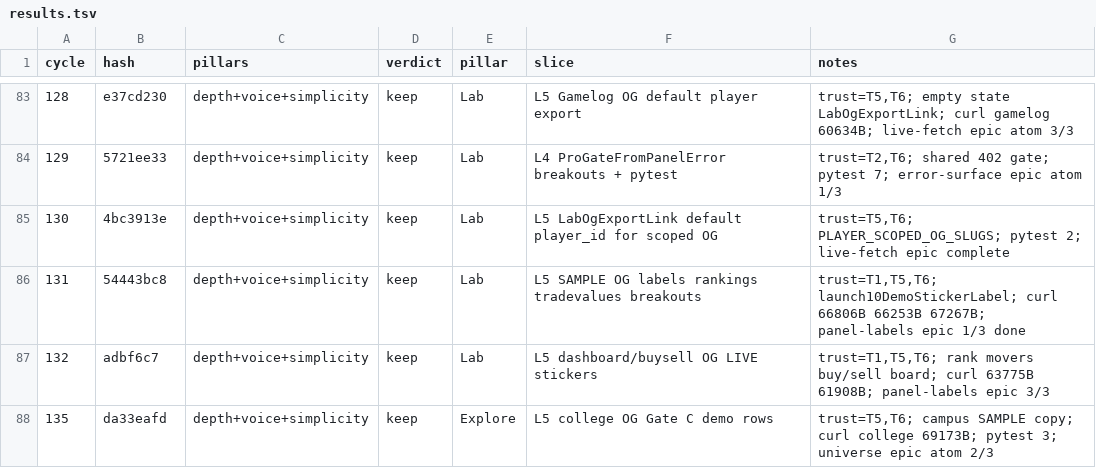
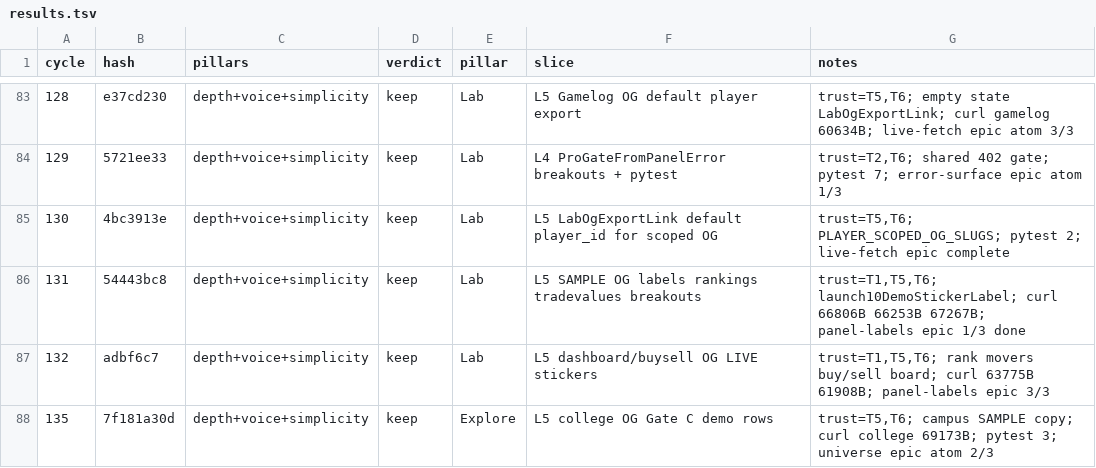
Before and after one commit to swaggerdagger987/razzle, a TSV file: docs/v2/results.tsv, drawn as a sheet; only a part is shown, gaps mark what is left out.

```diff
--- a/docs/v2/results.tsv
+++ b/docs/v2/results.tsv
@@ -87,2 +87,2 @@ cycle	hash	pillars	verdict	pillar	slice	notes
 132	adbf6c7	depth+voice+simplicity	keep	Lab	L5 dashboard/buysell OG LIVE stickers	trust=T1,T5,T6; rank movers buy/sell board; curl 63775B 61908B; panel-labels epic 3/3
-135	da33eafd	depth+voice+simplicity	keep	Explore	L5 college OG Gate C demo rows	trust=T5,T6; campus SAMPLE copy; curl college 69173B; pytest 3; universe epic atom 2/3
+135	7f181a30d	depth+voice+simplicity	keep	Explore	L5 college OG Gate C demo rows	trust=T5,T6; campus SAMPLE copy; curl college 69173B; pytest 3; universe epic atom 2/3
```
Also changed, not shown: 4 other files.
